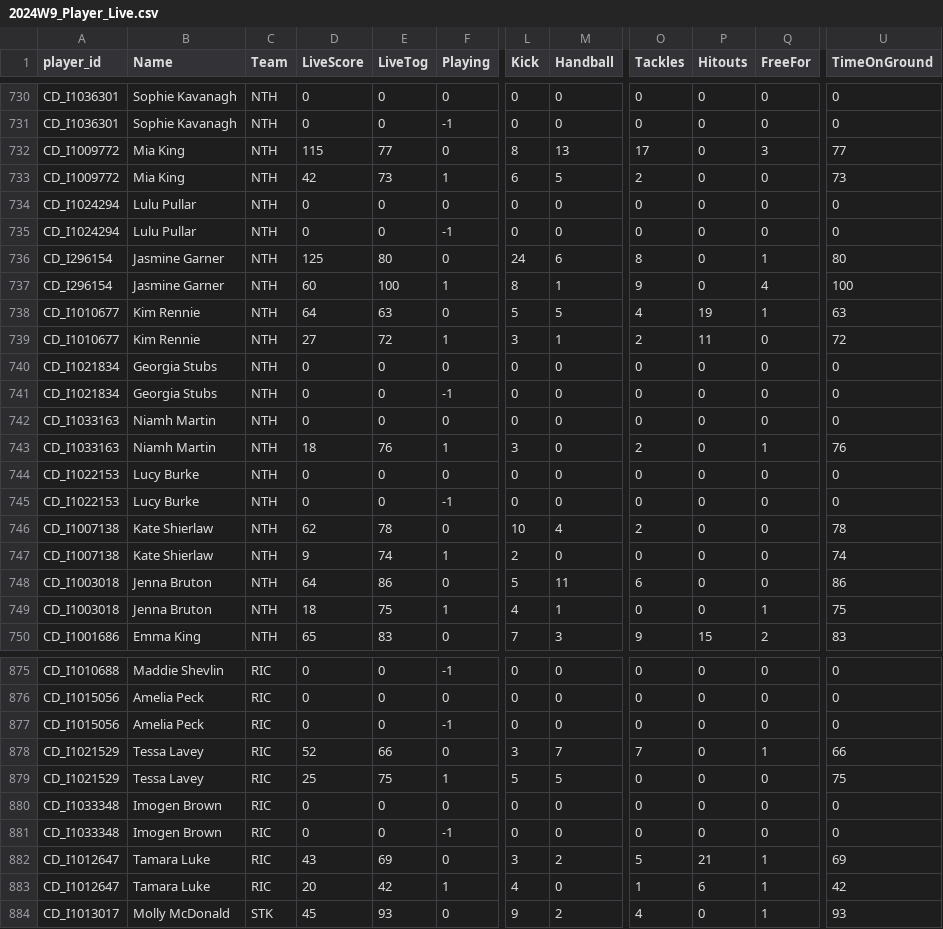
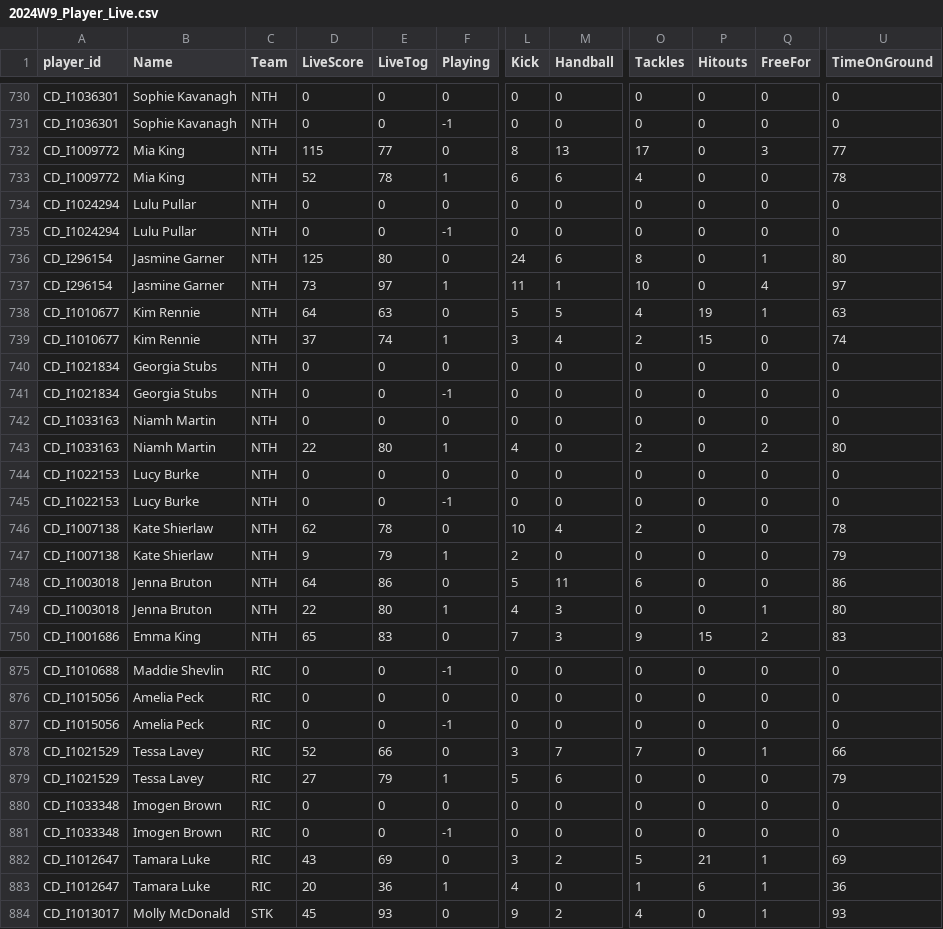
Before and after one commit to cigamsarierom/data-2024_RETLOB, a CSV file: 2024W9_Player_Live.csv, drawn as a sheet; only a part is shown, gaps mark what is left out; the diff covers the shown part only; the diff names each change by its address in the sheet, - before the commit and + after, or states it on an @@ line.

```diff
--- a/2024W9_Player_Live.csv
+++ b/2024W9_Player_Live.csv
-D733 (LiveScore): 42
+D733 (LiveScore): 52
-E733 (LiveTog): 73
+E733 (LiveTog): 78
-M733 (Handball): 5
+M733 (Handball): 6
-O733 (Tackles): 2
+O733 (Tackles): 4
-U733 (TimeOnGround): 73
+U733 (TimeOnGround): 78
-D737 (LiveScore): 60
+D737 (LiveScore): 73
-E737 (LiveTog): 100
+E737 (LiveTog): 97
-L737 (Kick): 8
+L737 (Kick): 11
-O737 (Tackles): 9
+O737 (Tackles): 10
-U737 (TimeOnGround): 100
+U737 (TimeOnGround): 97
-D739 (LiveScore): 27
+D739 (LiveScore): 37
-E739 (LiveTog): 72
+E739 (LiveTog): 74
-M739 (Handball): 1
+M739 (Handball): 4
-P739 (Hitouts): 11
+P739 (Hitouts): 15
-U739 (TimeOnGround): 72
+U739 (TimeOnGround): 74
-D743 (LiveScore): 18
+D743 (LiveScore): 22
-E743 (LiveTog): 76
+E743 (LiveTog): 80
-L743 (Kick): 3
+L743 (Kick): 4
-Q743 (FreeFor): 1
+Q743 (FreeFor): 2
-U743 (TimeOnGround): 76
+U743 (TimeOnGround): 80
-E747 (LiveTog): 74
+E747 (LiveTog): 79
-U747 (TimeOnGround): 74
+U747 (TimeOnGround): 79
-D749 (LiveScore): 18
+D749 (LiveScore): 22
-E749 (LiveTog): 75
+E749 (LiveTog): 80
-M749 (Handball): 1
+M749 (Handball): 3
-U749 (TimeOnGround): 75
+U749 (TimeOnGround): 80
-D879 (LiveScore): 25
+D879 (LiveScore): 27
-E879 (LiveTog): 75
+E879 (LiveTog): 79
-M879 (Handball): 5
+M879 (Handball): 6
-U879 (TimeOnGround): 75
+U879 (TimeOnGround): 79
-E883 (LiveTog): 42
+E883 (LiveTog): 36
-U883 (TimeOnGround): 42
+U883 (TimeOnGround): 36
```
Also changed, not shown: 157 edited cells elsewhere in this file.
